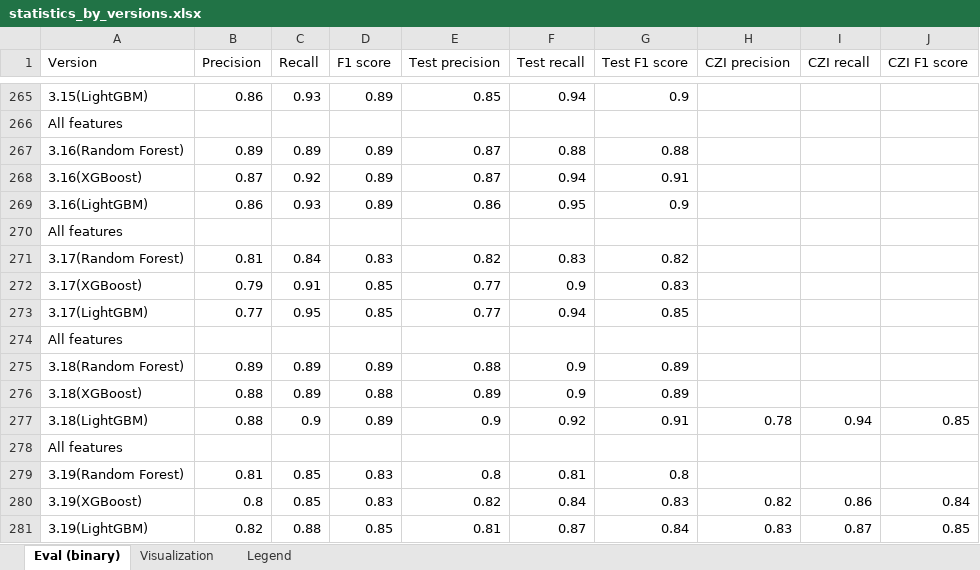
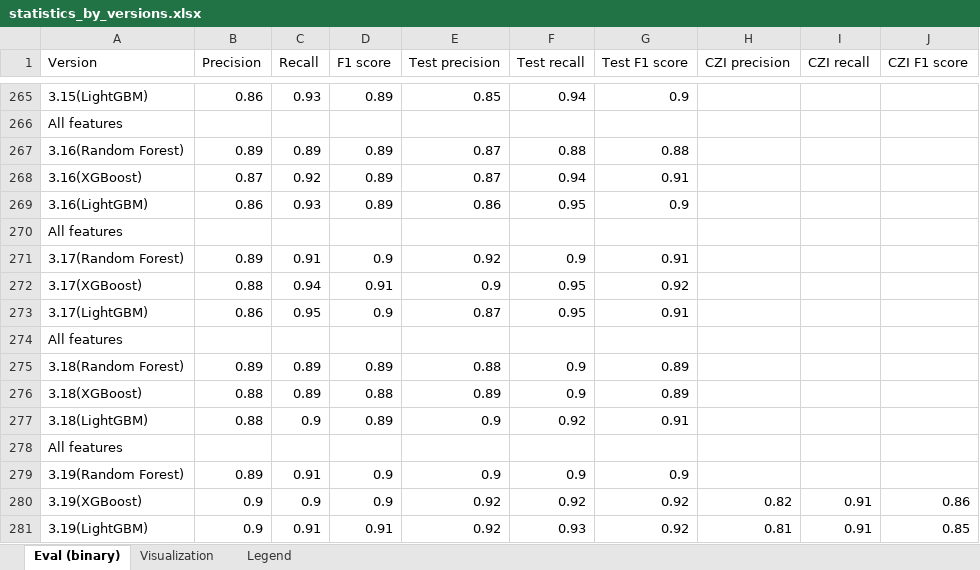
Before and after one commit to jelenadjuric01/Software-Disambiguation, an Excel workbook: results/statistics_by_versions.xlsx, sheet Eval (binary), drawn as a sheet; only a part is shown, gaps mark what is left out; values as stored, in another font and other column widths than the file's, no borders; removed rows and columns are numbered as before the commit, all else as after; the diff names each change by its address in the sheet, - before the commit and + after, or states it on an @@ line.

```diff
--- a/results/statistics_by_versions.xlsx (sheet Eval (binary))
+++ b/results/statistics_by_versions.xlsx (sheet Eval (binary))
-row 271: 3.17(Random Forest) | 0.81 | 0.84 | 0.83 | 0.82 | 0.83 | 0.82
-row 272: 3.17(XGBoost) | 0.79 | 0.91 | 0.85 | 0.77 | 0.9 | 0.83
-row 273: 3.17(LightGBM) | 0.77 | 0.95 | 0.85 | 0.77 | 0.94 | 0.85
+row 271: 3.17(Random Forest) | 0.89 | 0.91 | 0.9 | 0.92 | 0.9 | 0.91
+row 272: 3.17(XGBoost) | 0.88 | 0.94 | 0.91 | 0.9 | 0.95 | 0.92
+row 273: 3.17(LightGBM) | 0.86 | 0.95 | 0.9 | 0.87 | 0.95 | 0.91
-H277 (CZI precision): 0.78
+H277 (CZI precision): (empty)
-I277 (CZI recall): 0.94
+I277 (CZI recall): (empty)
-J277 (CZI F1 score): 0.85
+J277 (CZI F1 score): (empty)
-row 279: 3.19(Random Forest) | 0.81 | 0.85 | 0.83 | 0.8 | 0.81 | 0.8
-row 280: 3.19(XGBoost) | 0.8 | 0.85 | 0.83 | 0.82 | 0.84 | 0.83 | 0.82 | 0.86 | 0.84
-row 281: 3.19(LightGBM) | 0.82 | 0.88 | 0.85 | 0.81 | 0.87 | 0.84 | 0.83 | 0.87 | 0.85
+row 279: 3.19(Random Forest) | 0.89 | 0.91 | 0.9 | 0.9 | 0.9 | 0.9
+row 280: 3.19(XGBoost) | 0.9 | 0.9 | 0.9 | 0.92 | 0.92 | 0.92 | 0.82 | 0.91 | 0.86
+row 281: 3.19(LightGBM) | 0.9 | 0.91 | 0.91 | 0.92 | 0.93 | 0.92 | 0.81 | 0.91 | 0.85
```
Also changed, not shown: 16 other files.
